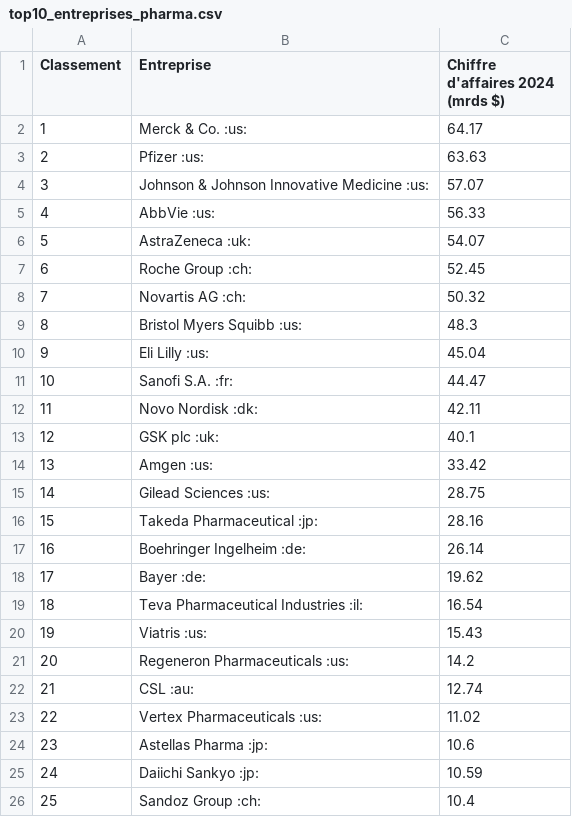
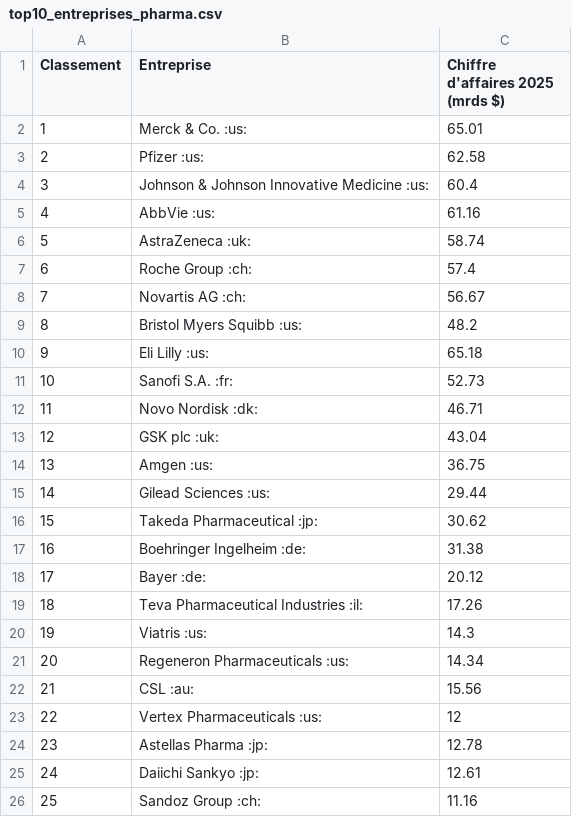
Before and after one commit to paulinetu/pharma_dashboard_SWI, a CSV file: top10_entreprises_pharma.csv, drawn as a sheet.

Commit message:
Update pharmaceutical revenue data for 2025
Updated revenue figures for pharmaceutical companies from 2024 to 2025.

```diff
--- a/top10_entreprises_pharma.csv
+++ b/top10_entreprises_pharma.csv
@@ -1,26 +1,26 @@
-Classement;Entreprise;Chiffre d'affaires 2024 (mrds $)
-1;Merck & Co. :us:;64.17
-2;Pfizer :us:;63.63
-3;Johnson & Johnson Innovative Medicine :us:;57.07
-4;AbbVie :us:;56.33
-5;AstraZeneca :uk:;54.07
-6;Roche Group :ch:;52.45
-7;Novartis AG :ch:;50.32
-8;Bristol Myers Squibb :us:;48.3
-9;Eli Lilly :us:;45.04
-10;Sanofi S.A. :fr:;44.47
-11;Novo Nordisk :dk:;42.11
-12;GSK plc :uk:;40.1
-13;Amgen :us:;33.42
-14;Gilead Sciences :us:;28.75
-15;Takeda Pharmaceutical :jp:;28.16
-16;Boehringer Ingelheim :de:;26.14
-17;Bayer :de:;19.62
-18;Teva Pharmaceutical Industries :il:;16.54
-19;Viatris :us:;15.43
-20;Regeneron Pharmaceuticals :us:;14.2
-21;CSL :au:;12.74
-22;Vertex Pharmaceuticals :us:;11.02
-23;Astellas Pharma :jp:;10.6
-24;Daiichi Sankyo :jp:;10.59
-25;Sandoz Group :ch:;10.4
+Classement;Entreprise;Chiffre d'affaires 2025 (mrds $)
+1;Merck & Co. :us:;65.01
+2;Pfizer :us:;62.58
+3;Johnson & Johnson Innovative Medicine :us:;60.4
+4;AbbVie :us:;61.16
+5;AstraZeneca :uk:;58.74
+6;Roche Group :ch:;57.4
+7;Novartis AG :ch:;56.67
+8;Bristol Myers Squibb :us:;48.2
+9;Eli Lilly :us:;65.18
+10;Sanofi S.A. :fr:;52.73
+11;Novo Nordisk :dk:;46.71
+12;GSK plc :uk:;43.04
+13;Amgen :us:;36.75
+14;Gilead Sciences :us:;29.44
+15;Takeda Pharmaceutical :jp:;30.62
+16;Boehringer Ingelheim :de:;31.38
+17;Bayer :de:;20.12
+18;Teva Pharmaceutical Industries :il:;17.26
+19;Viatris :us:;14.3
+20;Regeneron Pharmaceuticals :us:;14.34
+21;CSL :au:;15.56
+22;Vertex Pharmaceuticals :us:;12
+23;Astellas Pharma :jp:;12.78
+24;Daiichi Sankyo :jp:;12.61
+25;Sandoz Group :ch:;11.16
```
